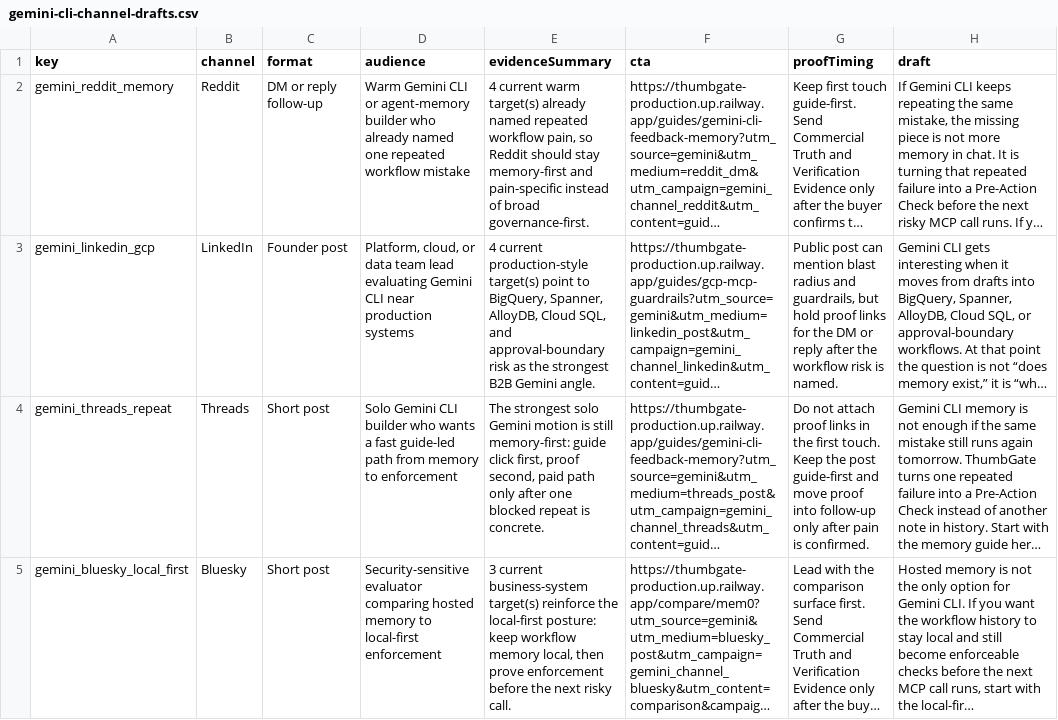
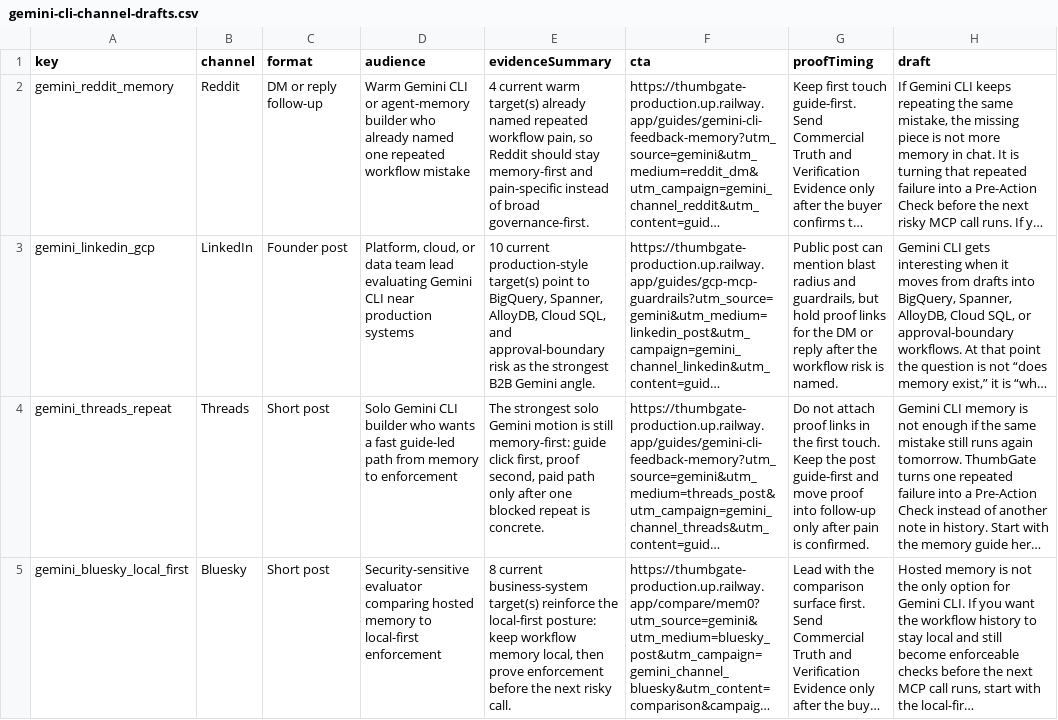
Before and after one commit to IgorGanapolsky/ThumbGate, a CSV file: docs/marketing/gemini-cli-channel-drafts.csv, drawn as a sheet; long unchanged cells end in …; the diff names each change by its address in the sheet, - before the commit and + after, or states it on an @@ line.

```diff
--- a/docs/marketing/gemini-cli-channel-drafts.csv
+++ b/docs/marketing/gemini-cli-channel-drafts.csv
-E3 (evidenceSummary): 4 current production-style…
+E3 (evidenceSummary): 10 current production-style…
-E5 (evidenceSummary): 3 current business-system…
+E5 (evidenceSummary): 8 current business-system…
```
Also changed, not shown: docs/marketing/codex-ready-targets.csv, docs/marketing/linkedin-channel-drafts.csv, 42 other files.
